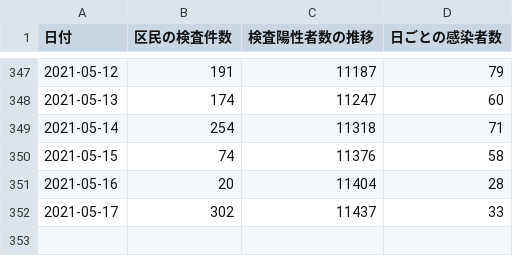
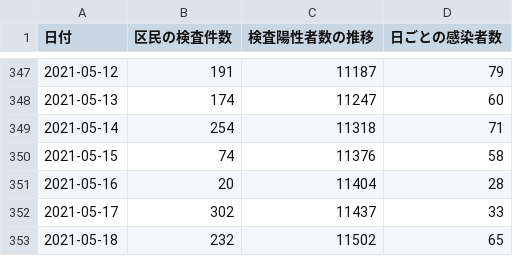
Before and after one commit to frogcat/covid19-setagaya, a CSV file: docs/data.csv, drawn as a sheet; only a part is shown, gaps mark what is left out.

Commit message:
Update data.html and data.csv

```diff
--- a/docs/data.csv
+++ b/docs/data.csv
@@ -352 +352,2 @@
 2021-05-17,302,11437,33
+2021-05-18,232,11502,65
```
Also changed, not shown: 1 other file.
